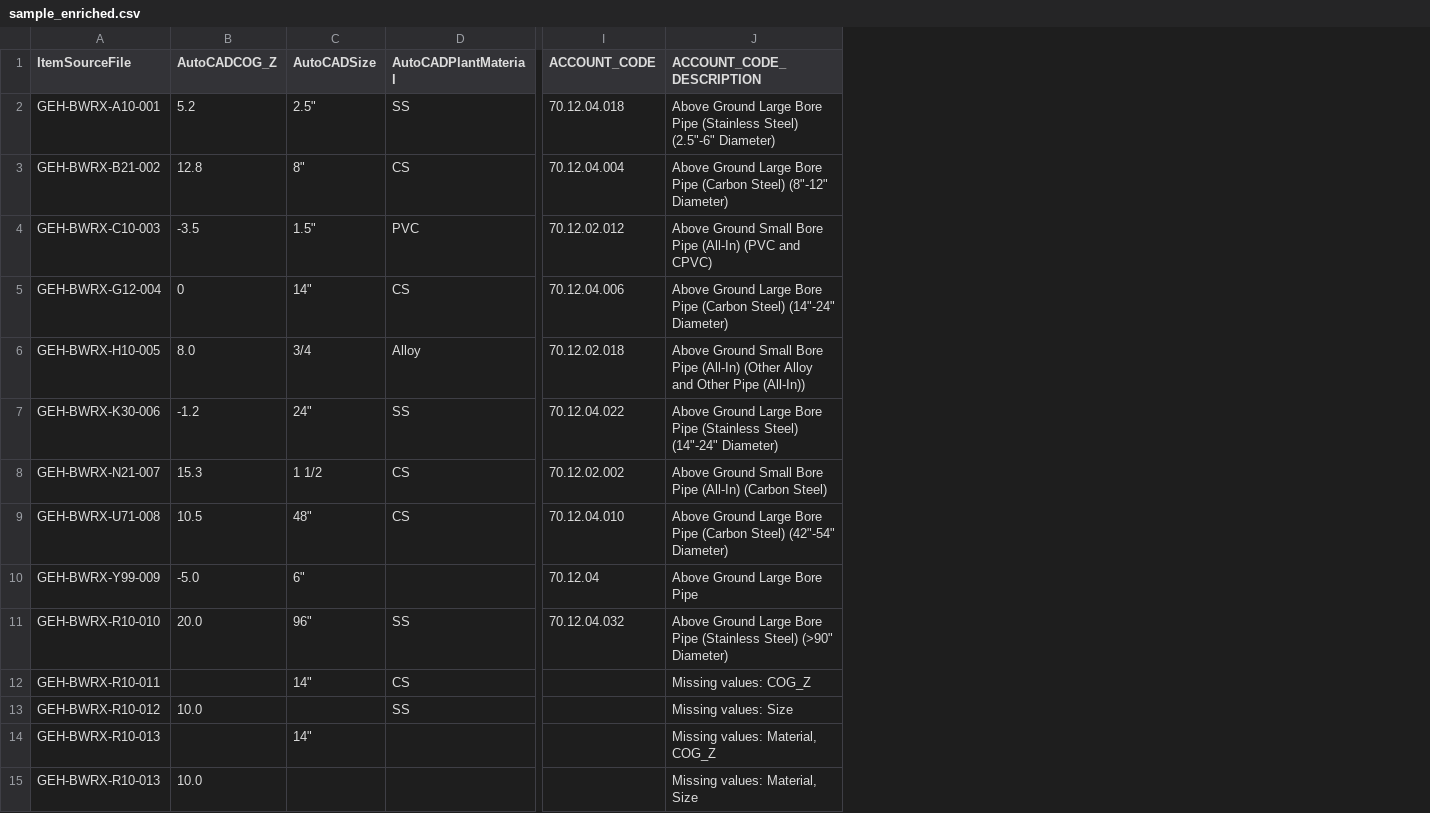
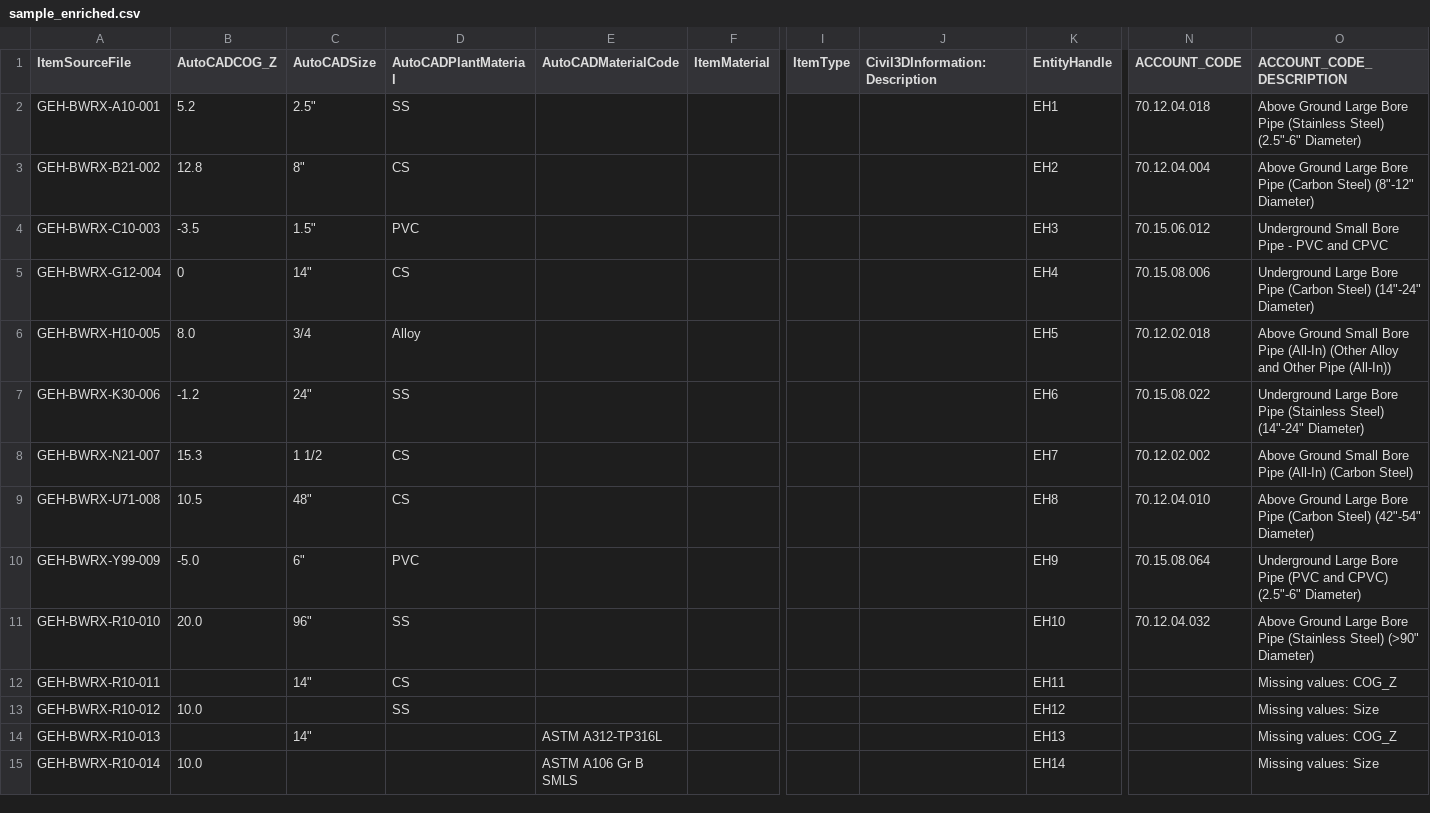
Before and after one commit to priyamshah0709/AeconDataProcessing, a CSV file: sample_enriched.csv, drawn as a sheet; only a part is shown, gaps mark what is left out; addresses are those after the commit; the diff covers the shown part only; the diff names each change by its address in the sheet, - before the commit and + after, or states it on an @@ line.

```diff
--- a/sample_enriched.csv
+++ b/sample_enriched.csv
+column E (AutoCADMaterialCode), rows 14-15: ASTM A312-TP316L | ASTM A106 Gr B SMLS
+column F (ItemMaterial), empty
+column I (ItemType), empty
+column J (Civil3DInformation:Description), empty
+column K (EntityHandle), rows 2-15: EH1 | EH2 | EH3 | EH4 | EH5 | EH6 | EH7 | EH8 | EH9 | EH10 | EH11 | EH12 | EH13 | EH14
-N4 (ACCOUNT_CODE): 70.12.02.012
+N4 (ACCOUNT_CODE): 70.15.06.012
-O4 (ACCOUNT_CODE_DESCRIPTION): Above Ground Small Bore Pipe (All-In) (PVC and CPVC)
+O4 (ACCOUNT_CODE_DESCRIPTION): Underground Small Bore Pipe - PVC and CPVC
-N5 (ACCOUNT_CODE): 70.12.04.006
+N5 (ACCOUNT_CODE): 70.15.08.006
-O5 (ACCOUNT_CODE_DESCRIPTION): Above Ground Large Bore…
+O5 (ACCOUNT_CODE_DESCRIPTION): Underground Large Bore…
-N7 (ACCOUNT_CODE): 70.12.04.022
+N7 (ACCOUNT_CODE): 70.15.08.022
-O7 (ACCOUNT_CODE_DESCRIPTION): Above Ground Large Bore…
+O7 (ACCOUNT_CODE_DESCRIPTION): Underground Large Bore…
-D10 (AutoCADPlantMaterial): (empty)
+D10 (AutoCADPlantMaterial): PVC
-N10 (ACCOUNT_CODE): 70.12.04
+N10 (ACCOUNT_CODE): 70.15.08.064
-O10 (ACCOUNT_CODE_DESCRIPTION): Above Ground Large Bore Pipe
+O10 (ACCOUNT_CODE_DESCRIPTION): Underground Large Bore Pipe (PVC and CPVC) (2.5"-6" Diameter)
-O14 (ACCOUNT_CODE_DESCRIPTION): Missing values: Material, COG_Z
+O14 (ACCOUNT_CODE_DESCRIPTION): Missing values: COG_Z
-A15 (ItemSourceFile): GEH-BWRX-R10-013
+A15 (ItemSourceFile): GEH-BWRX-R10-014
-O15 (ACCOUNT_CODE_DESCRIPTION): Missing values: Material, Size
+O15 (ACCOUNT_CODE_DESCRIPTION): Missing values: Size
```
Also changed, not shown: 13 added rows elsewhere in this file, sample.csv, 2 other files.
